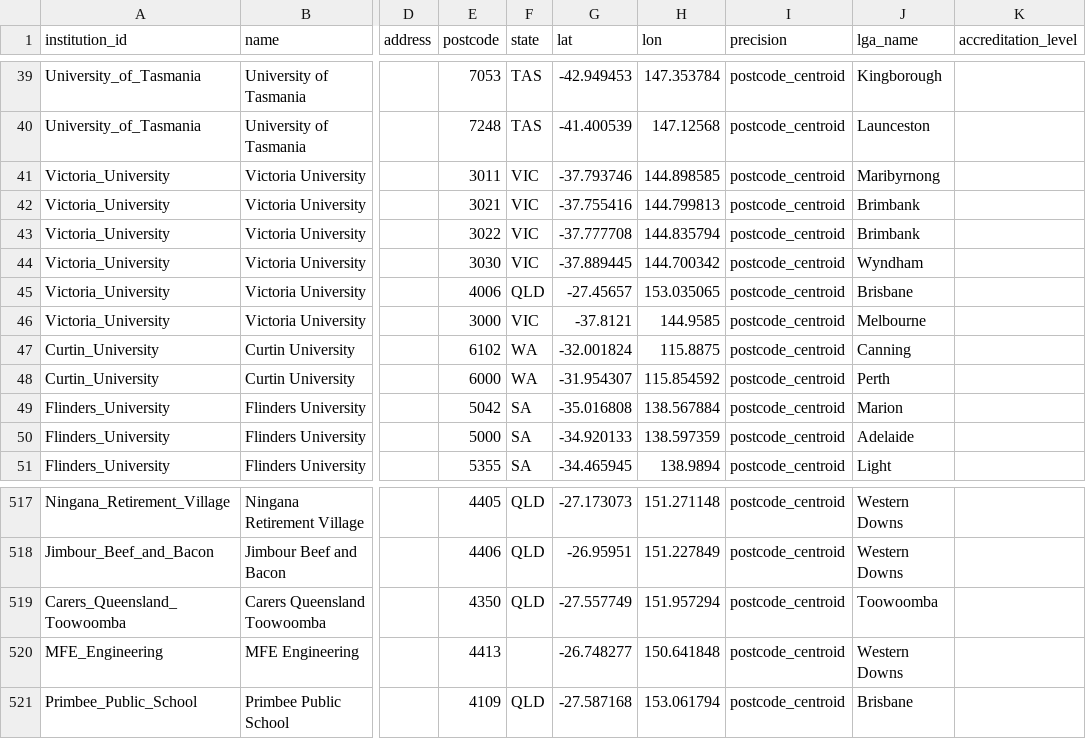
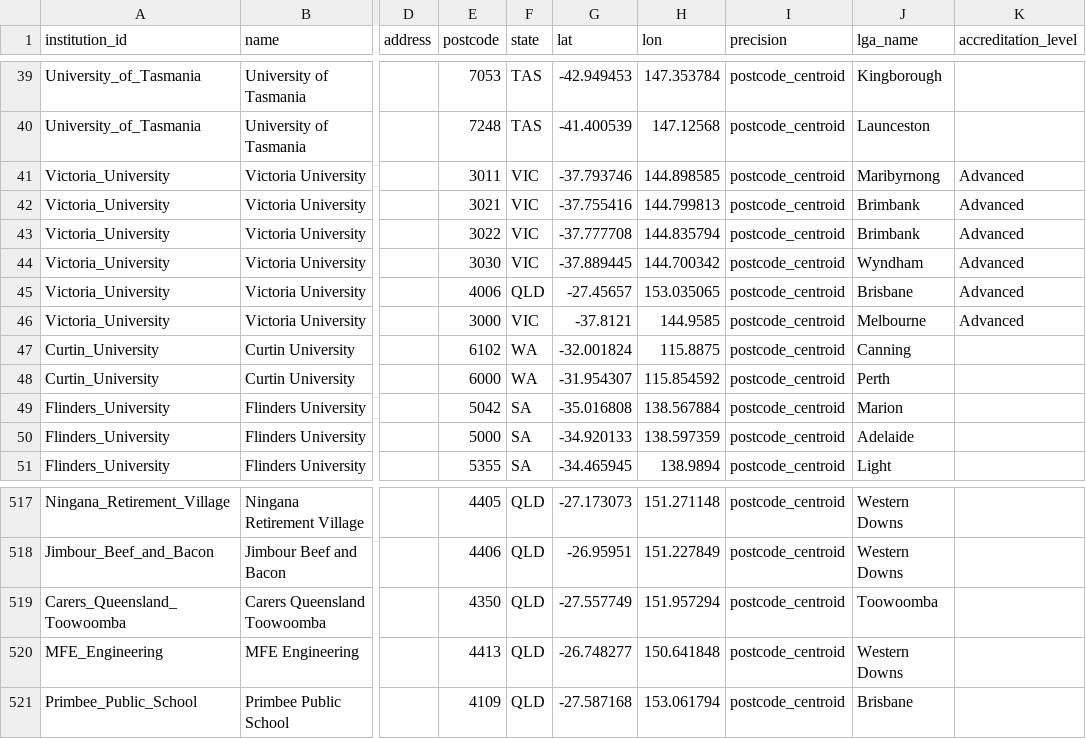
Before and after one commit to welcomingaustralia/welcoming-map, a CSV file: welcoming_points_centroids.csv, drawn as a sheet; only a part is shown, gaps mark what is left out; the diff names each change by its address in the sheet, - before the commit and + after, or states it on an @@ line.

Commit message:
Add 'Advanced' label to Victoria University entries

```diff
--- a/welcoming_points_centroids.csv
+++ b/welcoming_points_centroids.csv
-K41:K46 (accreditation_level): (empty)
+K41:K46 (accreditation_level): Advanced
-F520 (state): (empty)
+F520 (state): QLD
```
